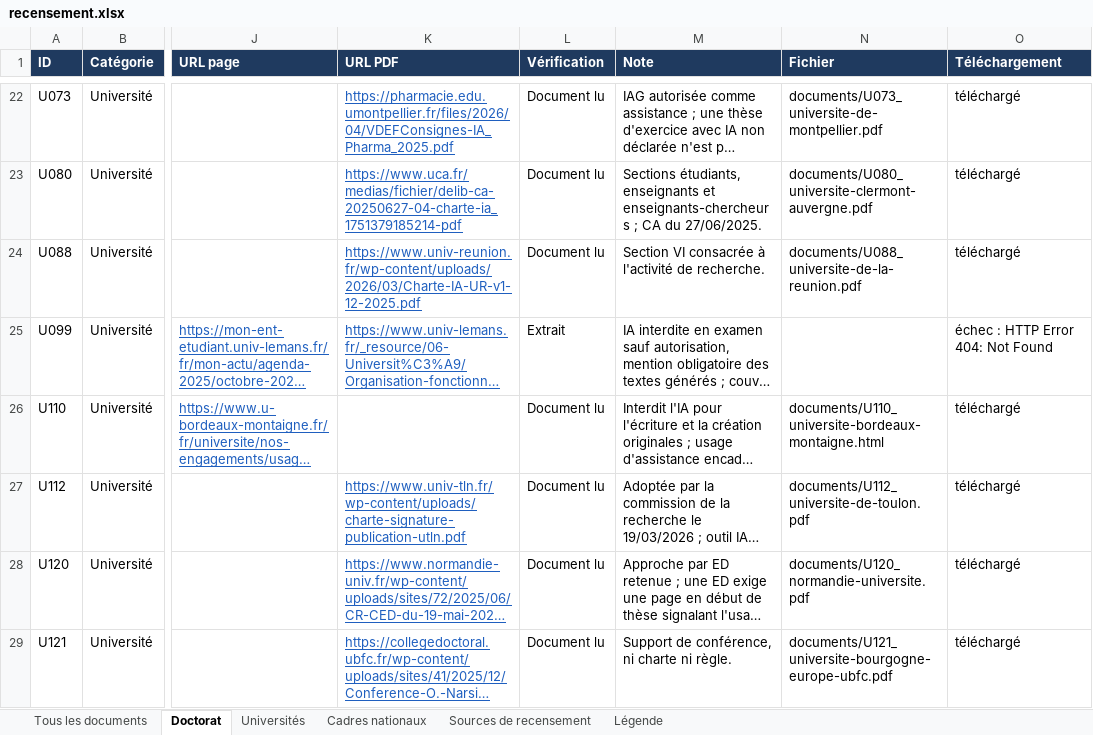
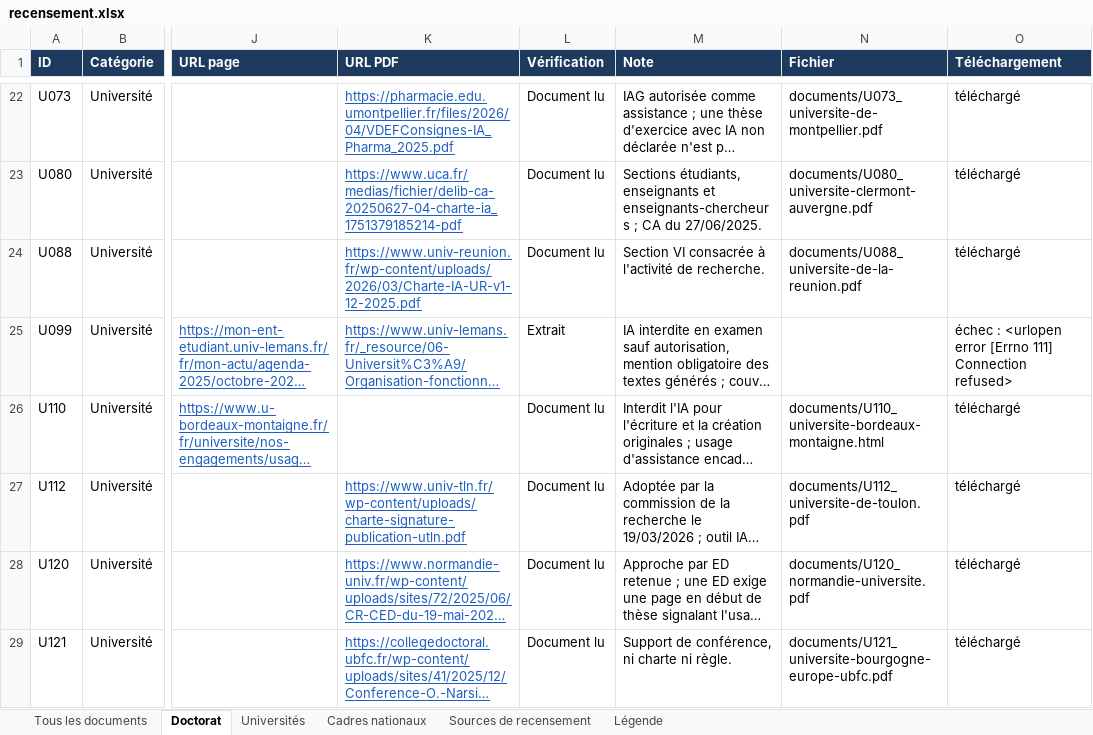
Before and after one commit to Cercle-IA/ia-education, an Excel workbook: chartes-ia-universites/recensement.xlsx, sheet Doctorat, drawn as a sheet; only a part is shown, gaps mark what is left out; long unchanged cells end in …; values as stored, in another font and other column widths than the file's, no borders; the diff covers the shown part only; the diff names each change by its address in the sheet, - before the commit and + after, or states it on an @@ line.

```diff
--- a/chartes-ia-universites/recensement.xlsx (sheet Doctorat)
+++ b/chartes-ia-universites/recensement.xlsx (sheet Doctorat)
-O25 (Téléchargement): échec : HTTP Error 404: Not Found
+O25 (Téléchargement): échec : <urlopen error [Errno 111] Connection refused>
```
Also changed, not shown: 4 edited cells elsewhere in this sheet, sheet Tous les documents, sheet Universités, sheet Cadres nationaux, 2 other files.
